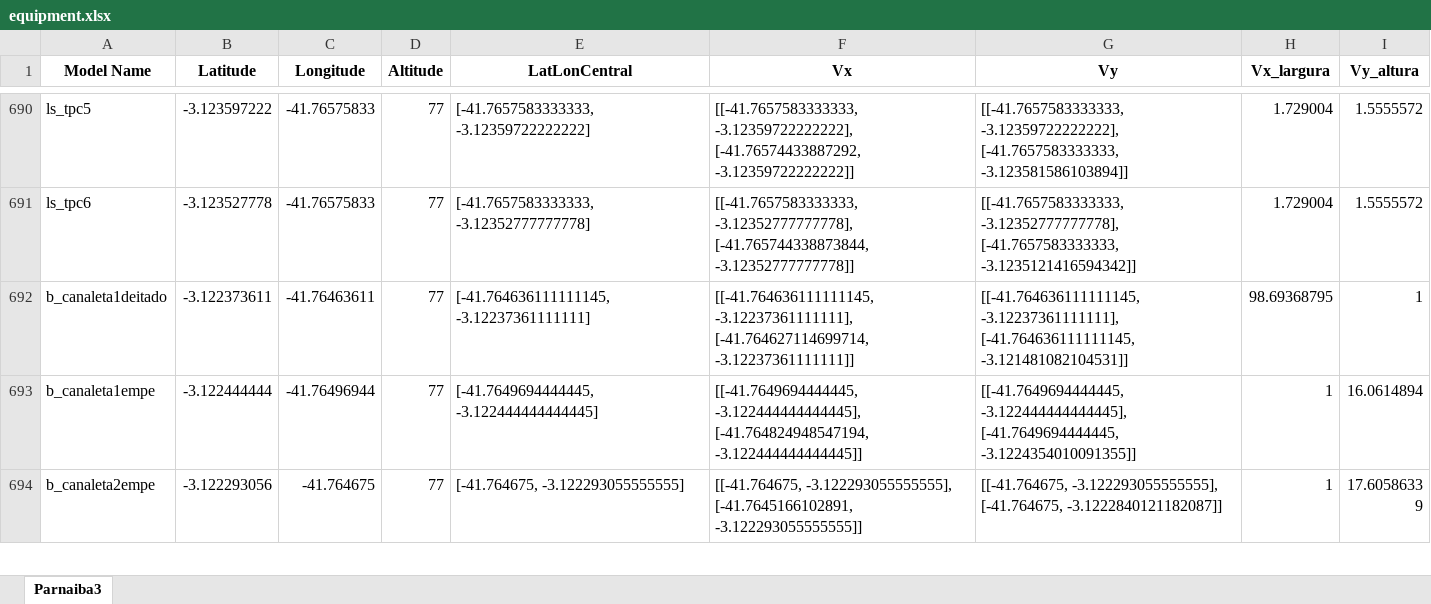
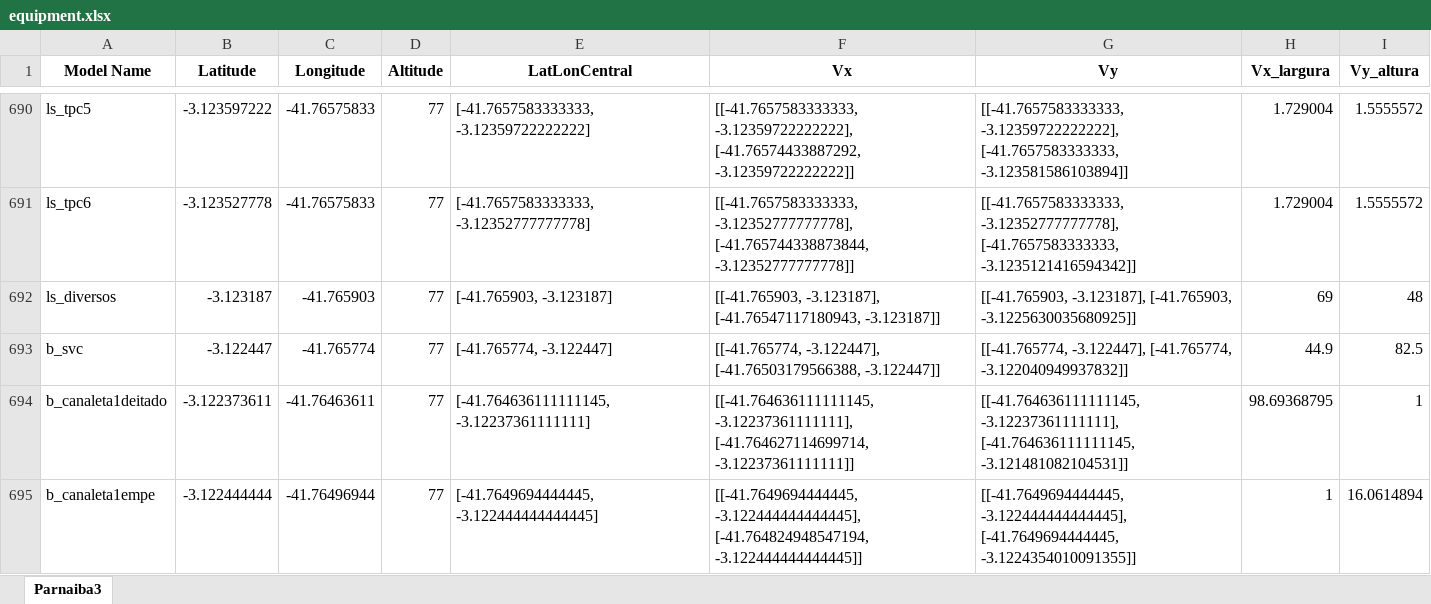
Before and after one commit to lmhonorio/RoverModel, an Excel workbook: planilhas/equipment.xlsx, sheet Parnaiba3, drawn as a sheet; only a part is shown, gaps mark what is left out; the shorter side is filled out with more unchanged rows; values as stored, in another font and other column widths than the file's, no borders; the diff names each change by its address in the sheet, - before the commit and + after, or states it on an @@ line.

```diff
--- a/planilhas/equipment.xlsx (sheet Parnaiba3)
+++ b/planilhas/equipment.xlsx (sheet Parnaiba3)
+row 692: ls_diversos | -3.123187 | -41.765903 | 77 | [-41.765903, -3.123187] | [[-41.765903, -3.123187], [-41.76547117180943, -3.123187]] | [[-41.765903, -3.123187], [-41.765903, -3.1225630035680925]] | 69 | 48
+row 693: b_svc | -3.122447 | -41.765774 | 77 | [-41.765774, -3.122447] | [[-41.765774, -3.122447], [-41.76503179566388, -3.122447]] | [[-41.765774, -3.122447], [-41.765774, -3.122040949937832]] | 44.9 | 82.5
```
Also changed, not shown: planilhas/coordenadas_visita.xlsx, planilhas/equipment_processado.xlsx, 5 other files.
